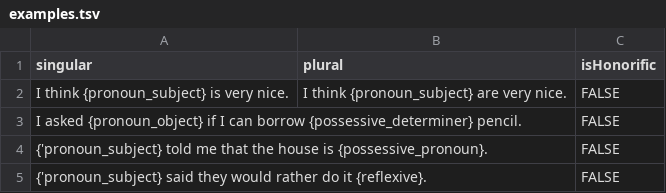
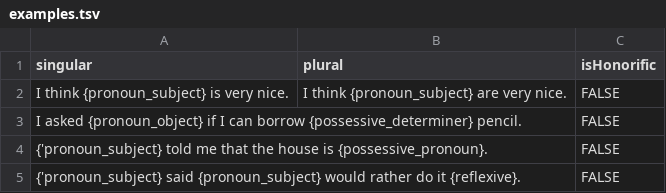
Before and after one commit to zlomenina/zajmena, a TSV file: locale/en/pronouns/examples.tsv, drawn as a sheet.

```diff
--- a/locale/en/pronouns/examples.tsv
+++ b/locale/en/pronouns/examples.tsv
@@ -4,2 +4,2 @@ I asked {pronoun_object} if I can borrow {possessive_determiner} pencil.		FALSE
 {'pronoun_subject} told me that the house is {possessive_pronoun}.		FALSE
-{'pronoun_subject} said they would rather do it {reflexive}.		FALSE
+{'pronoun_subject} said {pronoun_subject} would rather do it {reflexive}.		FALSE
```
Also changed, not shown: locale/en/pronouns/pronounGroups.tsv, locale/en/pronouns/pronouns.tsv, 7 other files.
